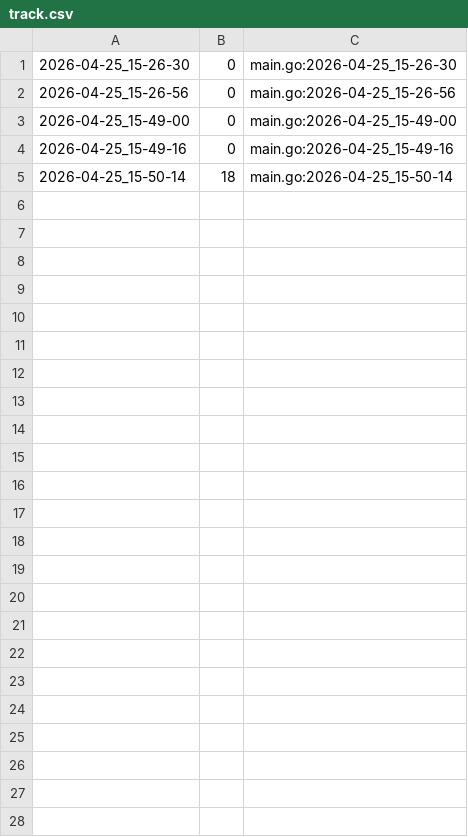
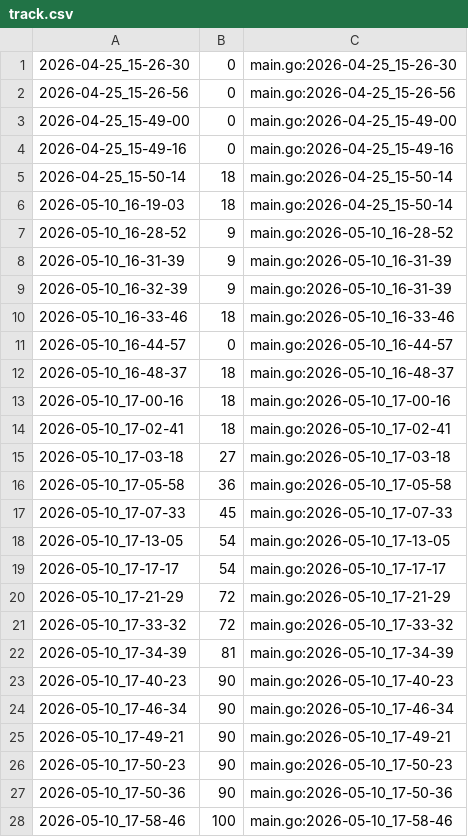
Before and after one commit to qxcode-course/ed-seg-bloco-a-verissimo69, a CSV file: .tko/track/ed@vetbuild/track.csv, drawn as a sheet.

```diff
--- a/.tko/track/ed@vetbuild/track.csv
+++ b/.tko/track/ed@vetbuild/track.csv
@@ -5 +5,24 @@
 2026-04-25_15-50-14,18,main.go:2026-04-25_15-50-14
+2026-05-10_16-19-03,18,main.go:2026-04-25_15-50-14
+2026-05-10_16-28-52,9,main.go:2026-05-10_16-28-52
+2026-05-10_16-31-39,9,main.go:2026-05-10_16-31-39
+2026-05-10_16-32-39,9,main.go:2026-05-10_16-31-39
+2026-05-10_16-33-46,18,main.go:2026-05-10_16-33-46
+2026-05-10_16-44-57,0,main.go:2026-05-10_16-44-57
+2026-05-10_16-48-37,18,main.go:2026-05-10_16-48-37
+2026-05-10_17-00-16,18,main.go:2026-05-10_17-00-16
+2026-05-10_17-02-41,18,main.go:2026-05-10_17-02-41
+2026-05-10_17-03-18,27,main.go:2026-05-10_17-03-18
+2026-05-10_17-05-58,36,main.go:2026-05-10_17-05-58
+2026-05-10_17-07-33,45,main.go:2026-05-10_17-07-33
+2026-05-10_17-13-05,54,main.go:2026-05-10_17-13-05
+2026-05-10_17-17-17,54,main.go:2026-05-10_17-17-17
+2026-05-10_17-21-29,72,main.go:2026-05-10_17-21-29
+2026-05-10_17-33-32,72,main.go:2026-05-10_17-33-32
+2026-05-10_17-34-39,81,main.go:2026-05-10_17-34-39
+2026-05-10_17-40-23,90,main.go:2026-05-10_17-40-23
+2026-05-10_17-46-34,90,main.go:2026-05-10_17-46-34
+2026-05-10_17-49-21,90,main.go:2026-05-10_17-49-21
+2026-05-10_17-50-23,90,main.go:2026-05-10_17-50-23
+2026-05-10_17-50-36,90,main.go:2026-05-10_17-50-36
+2026-05-10_17-58-46,100,main.go:2026-05-10_17-58-46
```
Also changed, not shown: 4 other files.
